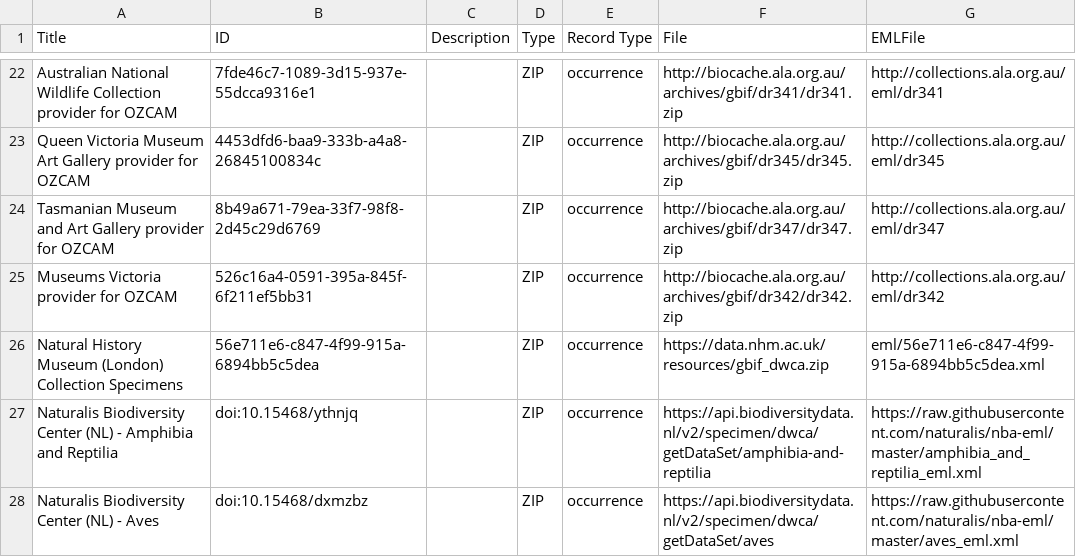
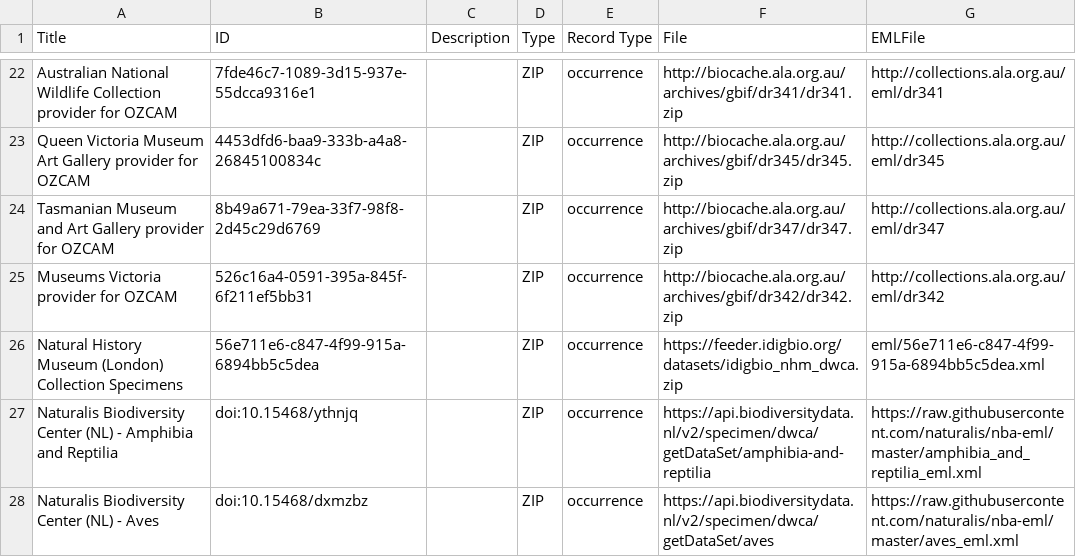
Before and after one commit to iDigBio/idigbio-feeder, a CSV file: datasets.csv, drawn as a sheet; only a part is shown, gaps mark what is left out.

Commit message:
Update NHM URL

```diff
--- a/datasets.csv
+++ b/datasets.csv
@@ -25,3 +25,3 @@
 "Museums Victoria provider for OZCAM","526c16a4-0591-395a-845f-6f211ef5bb31",,"ZIP","occurrence","http://biocache.ala.org.au/archives/gbif/dr342/dr342.zip","http://collections.ala.org.au/eml/dr342"
-"Natural History Museum (London) Collection Specimens","56e711e6-c847-4f99-915a-6894bb5c5dea",,"ZIP","occurrence","https://data.nhm.ac.uk/resources/gbif_dwca.zip","eml/56e711e6-c847-4f99-915a-6894bb5c5dea.xml"
+"Natural History Museum (London) Collection Specimens","56e711e6-c847-4f99-915a-6894bb5c5dea",,"ZIP","occurrence","https://feeder.idigbio.org/datasets/idigbio_nhm_dwca.zip","eml/56e711e6-c847-4f99-915a-6894bb5c5dea.xml"
 "Naturalis Biodiversity Center (NL) - Amphibia and Reptilia","doi:10.15468/ythnjq",,"ZIP","occurrence","https://api.biodiversitydata.nl/v2/specimen/dwca/getDataSet/amphibia-and-reptilia","https://raw.githubusercontent.com/naturalis/nba-eml/master/amphibia_and_reptilia_eml.xml"
```
